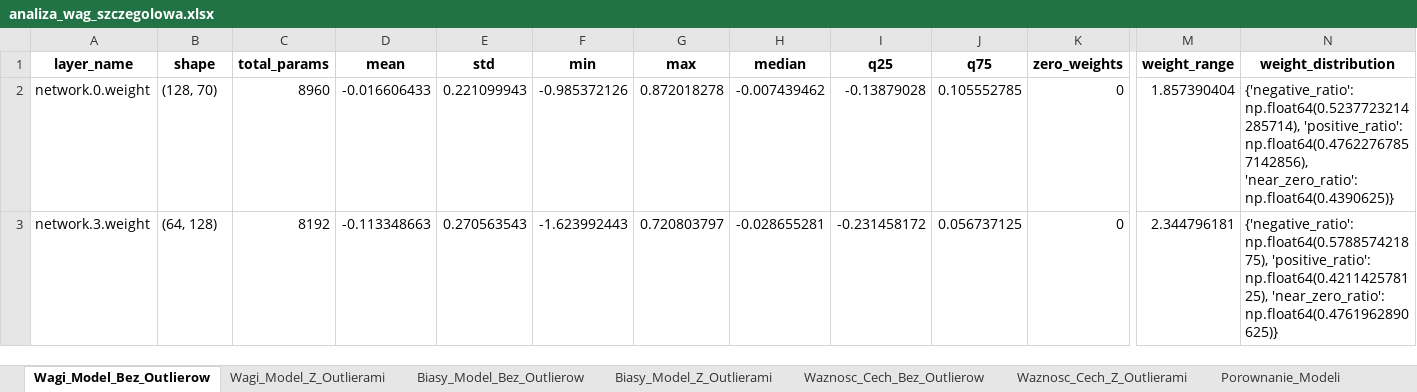
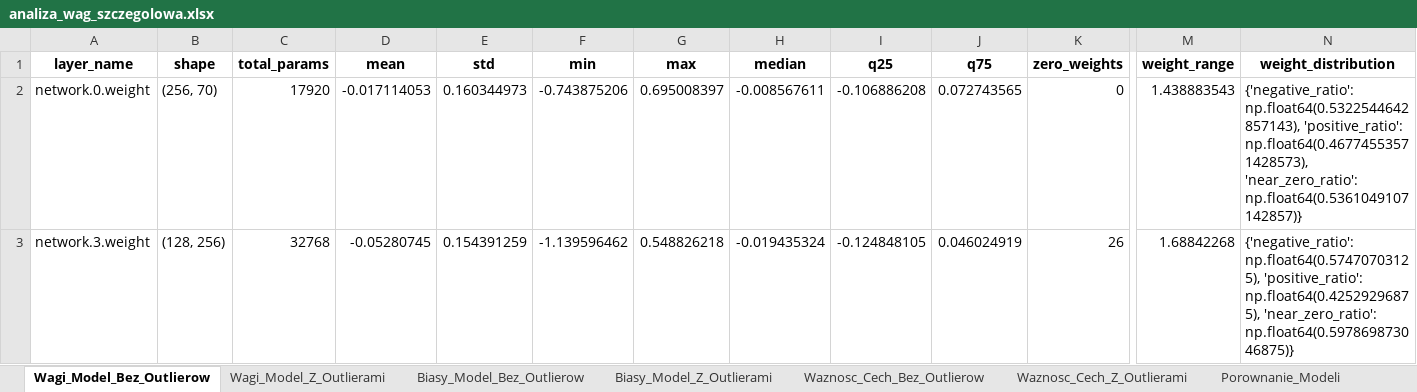
Before and after one commit to Mxkyp/zad2SISE, an Excel workbook: analiza_wag_szczegolowa.xlsx, sheet Wagi_Model_Bez_Outlierow, drawn as a sheet; only a part is shown, gaps mark what is left out; values as stored, in another font and other column widths than the file's, no borders; the diff covers the shown part only; the diff names each change by its address in the sheet, - before the commit and + after, or states it on an @@ line.

```diff
--- a/analiza_wag_szczegolowa.xlsx (sheet Wagi_Model_Bez_Outlierow)
+++ b/analiza_wag_szczegolowa.xlsx (sheet Wagi_Model_Bez_Outlierow)
-B2 (shape): (128, 70)
+B2 (shape): (256, 70)
-C2 (total_params): 8960
+C2 (total_params): 17920
-D2 (mean): -0.016606433
+D2 (mean): -0.017114053
-E2 (std): 0.221099943
+E2 (std): 0.160344973
-F2 (min): -0.985372126
+F2 (min): -0.743875206
-G2 (max): 0.872018278
+G2 (max): 0.695008397
-H2 (median): -0.007439462
+H2 (median): -0.008567611
-I2 (q25): -0.13879028
+I2 (q25): -0.106886208
-J2 (q75): 0.105552785
+J2 (q75): 0.072743565
-M2 (weight_range): 1.857390404
+M2 (weight_range): 1.438883543
-N2 (weight_distribution): {'negative_ratio': np.float64(0.5237723214285714), 'positive_ratio': np.float64(0.47622767857142856), 'near_zero_ratio': np.float64(0.4390625)}
+N2 (weight_distribution): {'negative_ratio': np.float64(0.5322544642857143), 'positive_ratio': np.float64(0.46774553571428573), 'near_zero_ratio': np.float64(0.5361049107142857)}
-B3 (shape): (64, 128)
+B3 (shape): (128, 256)
-C3 (total_params): 8192
+C3 (total_params): 32768
-D3 (mean): -0.113348663
+D3 (mean): -0.05280745
-E3 (std): 0.270563543
+E3 (std): 0.154391259
-F3 (min): -1.623992443
+F3 (min): -1.139596462
-G3 (max): 0.720803797
+G3 (max): 0.548826218
-H3 (median): -0.028655281
+H3 (median): -0.019435324
-I3 (q25): -0.231458172
+I3 (q25): -0.124848105
-J3 (q75): 0.056737125
+J3 (q75): 0.046024919
-K3 (zero_weights): 0
+K3 (zero_weights): 26
-M3 (weight_range): 2.344796181
+M3 (weight_range): 1.68842268
-N3 (weight_distribution): {'negative_ratio': np.float64(0.578857421875), 'positive_ratio': np.float64(0.421142578125), 'near_zero_ratio': np.float64(0.4761962890625)}
+N3 (weight_distribution): {'negative_ratio': np.float64(0.57470703125), 'positive_ratio': np.float64(0.42529296875), 'near_zero_ratio': np.float64(0.597869873046875)}
```
Also changed, not shown: 25 edited cells elsewhere in this sheet, sheet Waznosc_Cech_Z_Outlierami, sheet Wagi_Model_Z_Outlierami, sheet Waznosc_Cech_Bez_Outlierow, sheet Porownanie_Modeli, sheet Biasy_Model_Z_Outlierami, sheet Biasy_Model_Bez_Outlierow, dystrybuanta_bez_outlierow.xlsx, dystrybuanta_oryginalna.xlsx, 21 other files.
